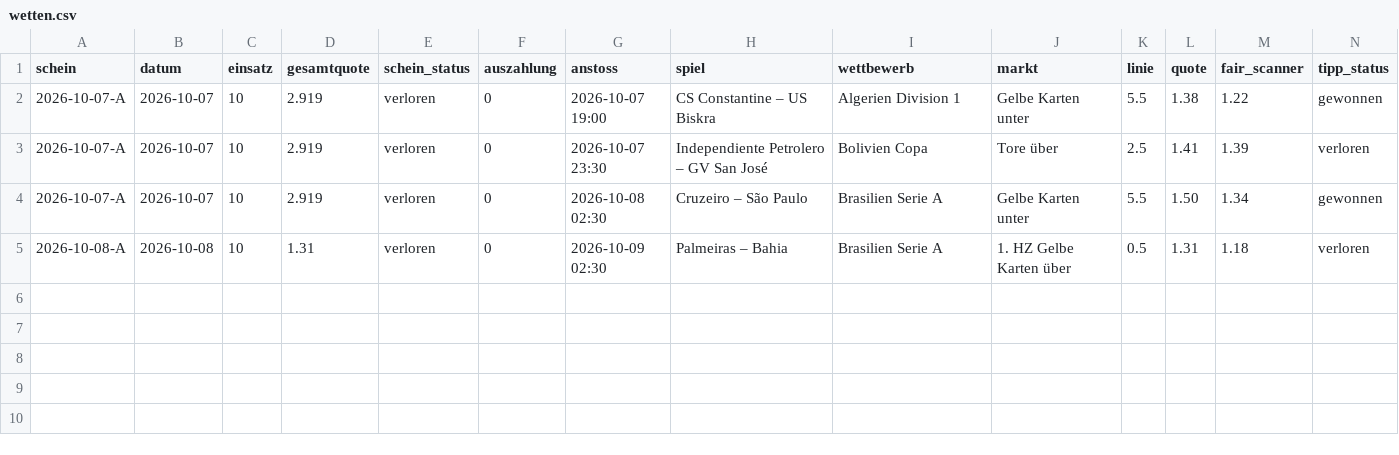
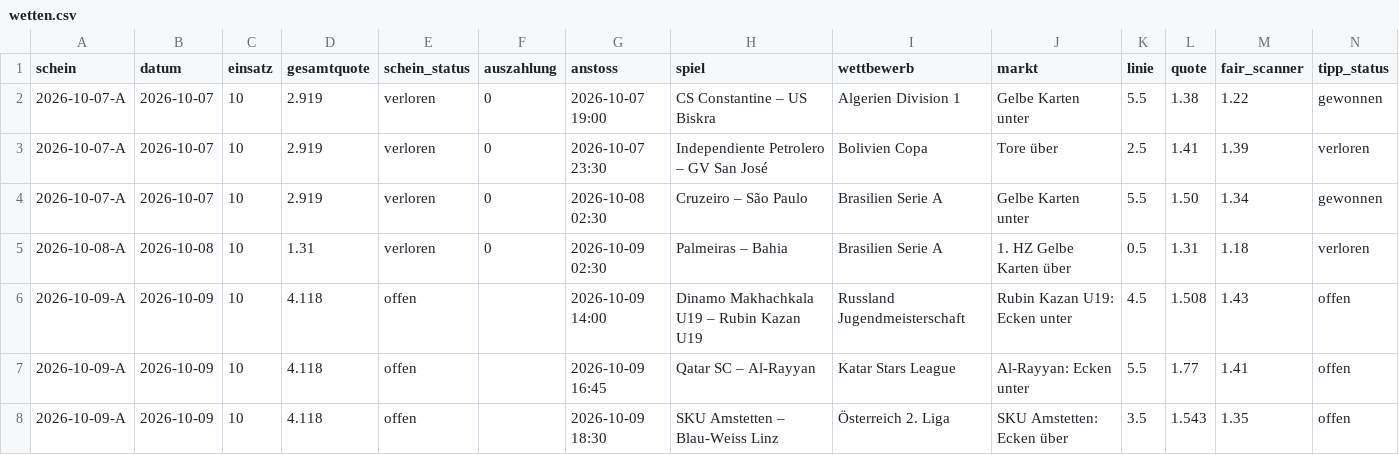
Before and after one commit to peatxxxx-star/trend-scanner, a CSV file: wetten.csv, drawn as a sheet; only a part is shown; rows hold the shown columns only; the diff names each change by its address in the sheet, - before the commit and + after, or states it on an @@ line.

```diff
--- a/wetten.csv
+++ b/wetten.csv
+row 6: 2026-10-09-A | 2026-10-09 | 10 | 4.118 | offen |  | 2026-10-09 14:00 | Dinamo Makhachkala U19 – Rubin Kazan U19 | Russland Jugendmeisterschaft | Rubin Kazan U19: Ecken unter | 4.5 | 1.508 | 1.43 | offen
+row 7: 2026-10-09-A | 2026-10-09 | 10 | 4.118 | offen |  | 2026-10-09 16:45 | Qatar SC – Al-Rayyan | Katar Stars League | Al-Rayyan: Ecken unter | 5.5 | 1.77 | 1.41 | offen
+row 8: 2026-10-09-A | 2026-10-09 | 10 | 4.118 | offen |  | 2026-10-09 18:30 | SKU Amstetten – Blau-Weiss Linz | Österreich 2. Liga | SKU Amstetten: Ecken über | 3.5 | 1.543 | 1.35 | offen
```
